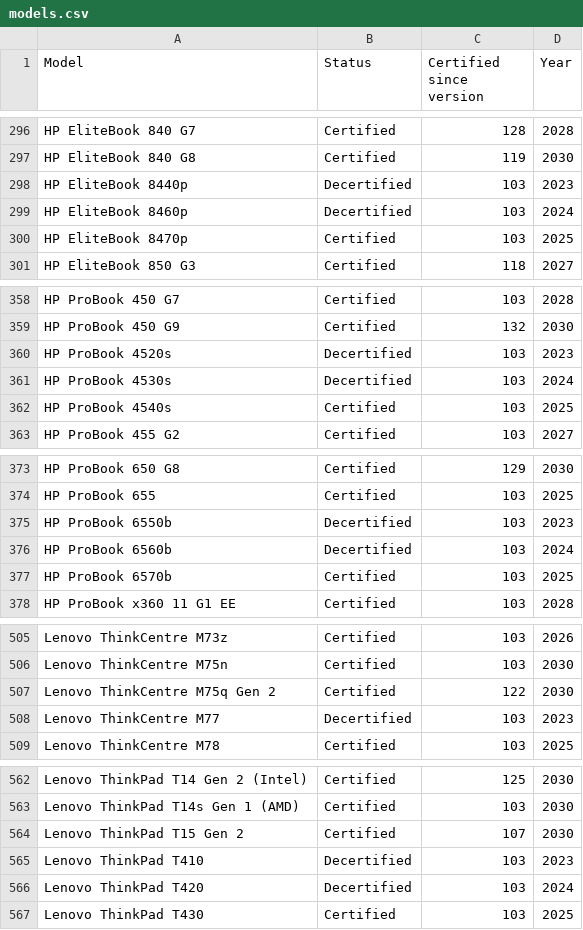
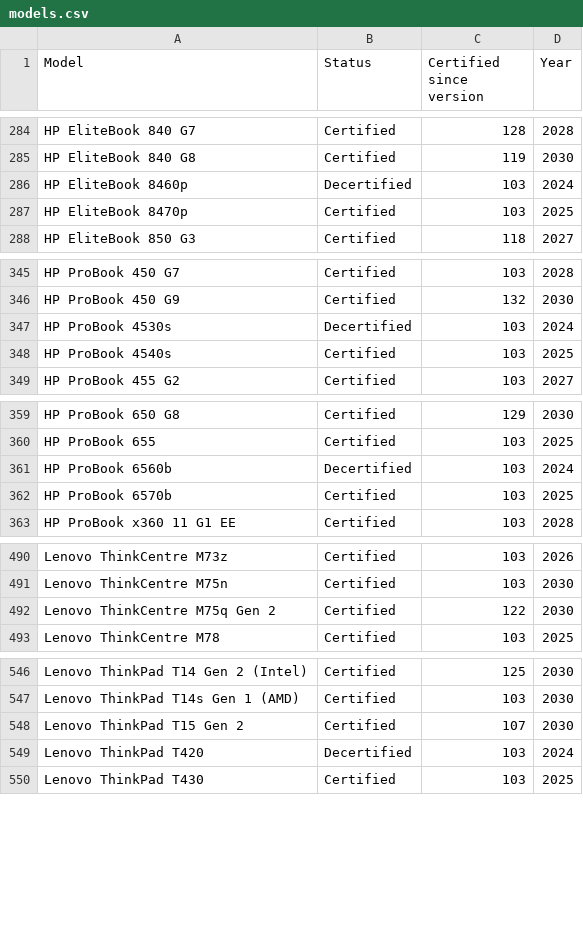
Before and after one commit to fclairamb/chrome-os-flex-models-list, a CSV file: models.csv, drawn as a sheet; only a part is shown, gaps mark what is left out; the diff covers the shown part only.

```diff
--- a/models.csv
+++ b/models.csv
@@ -297,3 +285,2 @@ HP EliteBook 840 G7,Certified,128,2028
 HP EliteBook 840 G8,Certified,119,2030
-HP EliteBook 8440p,Decertified,103,2023
 HP EliteBook 8460p,Decertified,103,2024
@@ -359,3 +346,2 @@ HP ProBook 450 G7,Certified,103,2028
 HP ProBook 450 G9,Certified,132,2030
-HP ProBook 4520s,Decertified,103,2023
 HP ProBook 4530s,Decertified,103,2024
@@ -374,3 +360,2 @@ HP ProBook 650 G8,Certified,129,2030
 HP ProBook 655,Certified,103,2025
-HP ProBook 6550b,Decertified,103,2023
 HP ProBook 6560b,Decertified,103,2024
@@ -507,3 +492,2 @@ Lenovo ThinkCentre M75n,Certified,103,2030
 Lenovo ThinkCentre M75q Gen 2,Certified,122,2030
-Lenovo ThinkCentre M77,Decertified,103,2023
 Lenovo ThinkCentre M78,Certified,103,2025
@@ -564,3 +548,2 @@ Lenovo ThinkPad T14s Gen 1 (AMD),Certified,103,2030
 Lenovo ThinkPad T15 Gen 2,Certified,107,2030
-Lenovo ThinkPad T410,Decertified,103,2023
 Lenovo ThinkPad T420,Decertified,103,2024
```
Also changed, not shown: 15 removed rows and 3 edited cells elsewhere in this file, 1 other file.
